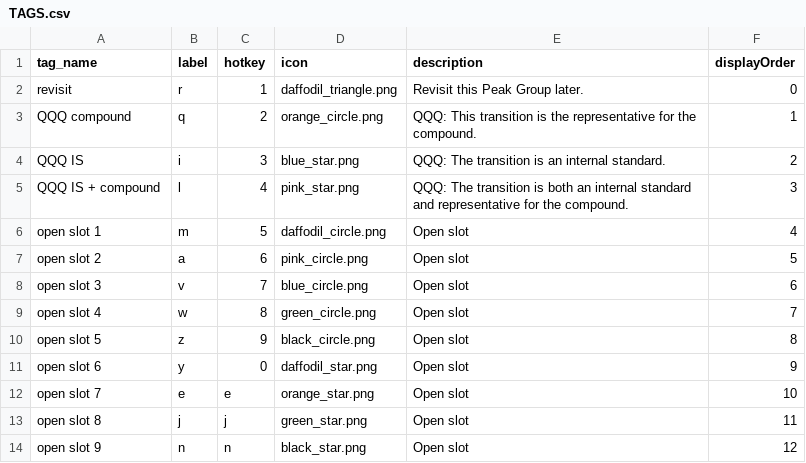
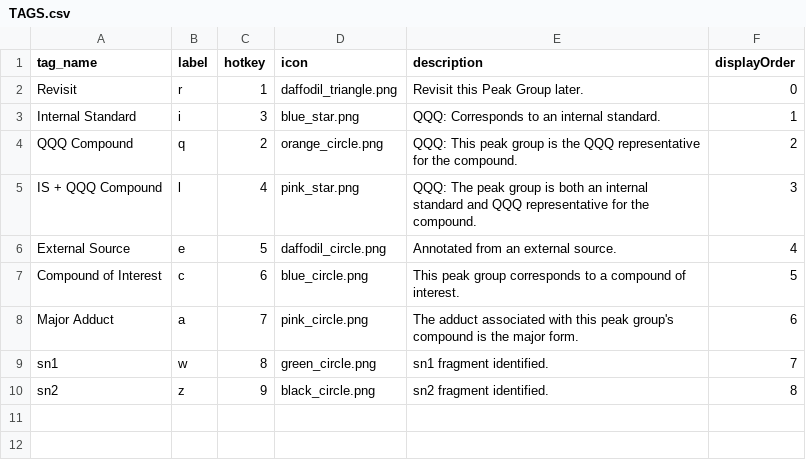
Before and after one commit to eugenemel/maven_core, a CSV file: bin/methods/TAGS.csv, drawn as a sheet.

Commit message:
Issue 636: Updated TAGS.csv file per group discussion.

```diff
--- a/bin/methods/TAGS.csv
+++ b/bin/methods/TAGS.csv
@@ -1,14 +1,10 @@
 tag_name,label,hotkey,icon,description,displayOrder
-revisit,r,1,daffodil_triangle.png,Revisit this Peak Group later.,0
-QQQ compound,q,2,orange_circle.png,QQQ: This transition is the representative for the compound.,1
-QQQ IS,i,3,blue_star.png,QQQ: The transition is an internal standard.,2
-QQQ IS + compound,l,4,pink_star.png,QQQ: The transition is both an internal standard and representative for the compound.,3
-open slot 1,m,5,daffodil_circle.png,Open slot,4
-open slot 2,a,6,pink_circle.png,Open slot,5
-open slot 3,v,7,blue_circle.png,Open slot,6
-open slot 4,w,8,green_circle.png,Open slot,7
-open slot 5,z,9,black_circle.png,Open slot,8
-open slot 6,y,0,daffodil_star.png,Open slot,9
-open slot 7,e,e,orange_star.png,Open slot,10
-open slot 8,j,j,green_star.png,Open slot,11
-open slot 9,n,n,black_star.png,Open slot,12
+Revisit,r,1,daffodil_triangle.png,Revisit this Peak Group later.,0
+Internal Standard,i,3,blue_star.png,QQQ: Corresponds to an internal standard.,1
+QQQ Compound,q,2,orange_circle.png,QQQ: This peak group is the QQQ representative for the compound.,2
+IS + QQQ Compound,l,4,pink_star.png,QQQ: The peak group is both an internal standard and QQQ representative for the compound.,3
+External Source,e,5,daffodil_circle.png,Annotated from an external source.,4
+Compound of Interest,c,6,blue_circle.png,This peak group corresponds to a compound of interest.,5
+Major Adduct,a,7,pink_circle.png,The adduct associated with this peak group's compound is the major form.,6
+sn1,w,8,green_circle.png,sn1 fragment identified.,7
+sn2,z,9,black_circle.png,sn2 fragment identified.,8
```
